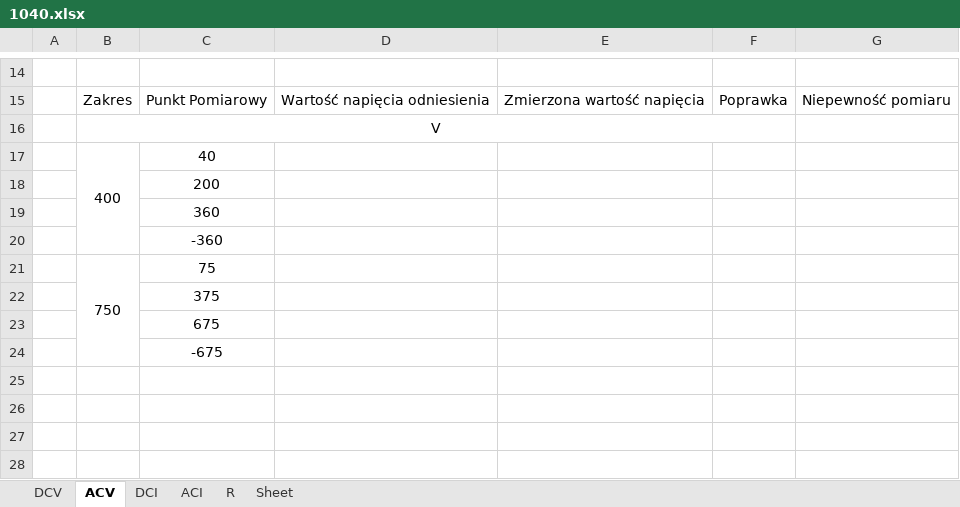
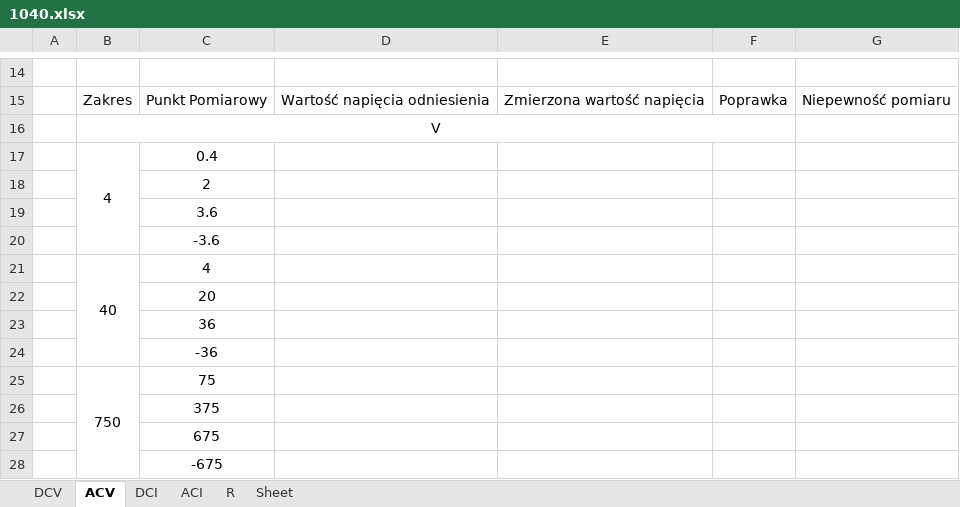
Before and after one commit to matekw26/WitasInzynierka, an Excel workbook: Modele/1040.xlsx, sheet ACV, drawn as a sheet; only a part is shown, gaps mark what is left out; values as stored, in another font and other column widths than the file's, no borders; removed rows and columns are numbered as before the commit, all else as after; the diff names each change by its address in the sheet, - before the commit and + after, or states it on an @@ line.

```diff
--- a/Modele/1040.xlsx (sheet ACV)
+++ b/Modele/1040.xlsx (sheet ACV)
-row 17:  | 400 | 40
+row 17:  | 4 | 0.4
-C18: 200
+C18: 2
-C19: 360
+C19: 3.6
-C20: -360
+C20: -3.6
+row 21:  | 40 | 4
+row 22:  |  | 20
+row 23:  |  | 36
+row 24:  |  | -36
```
Also changed, not shown: sheet DCV, sheet DCI, 5 other files.
